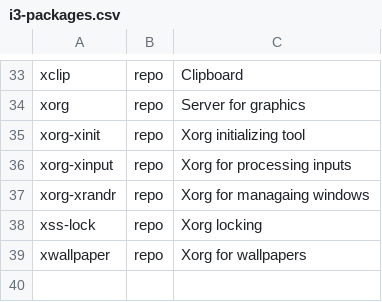
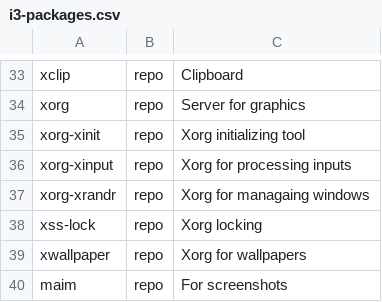
Before and after one commit to arghpy/arch_linux_installation, a CSV file: packages/i3-packages.csv, drawn as a sheet; only a part is shown, gaps mark what is left out.

Commit message:
add maim

```diff
--- a/packages/i3-packages.csv
+++ b/packages/i3-packages.csv
@@ -39 +39,2 @@ xss-lock,repo,Xorg locking
 xwallpaper,repo,Xorg for wallpapers
+maim,repo,For screenshots
```
